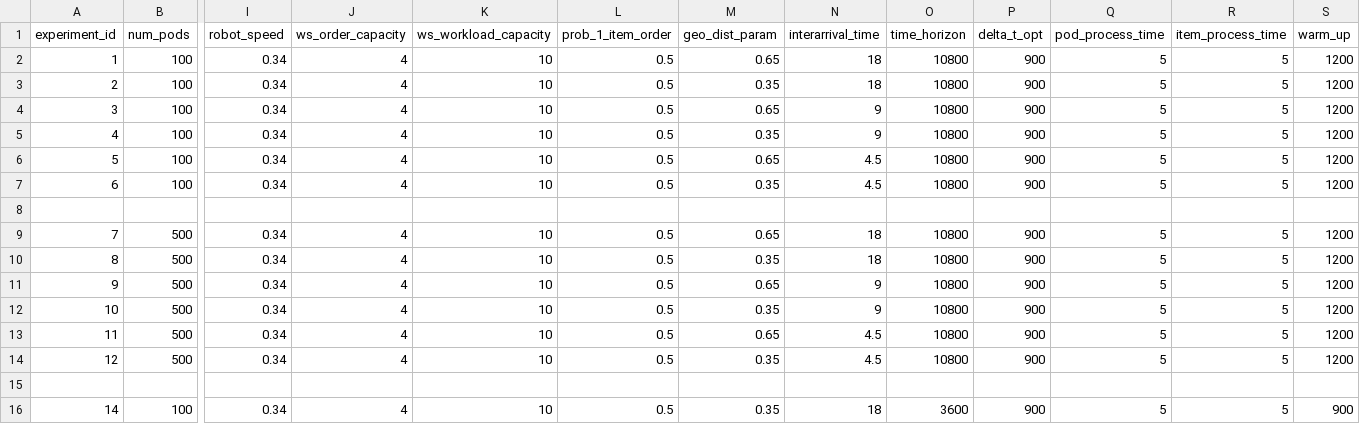
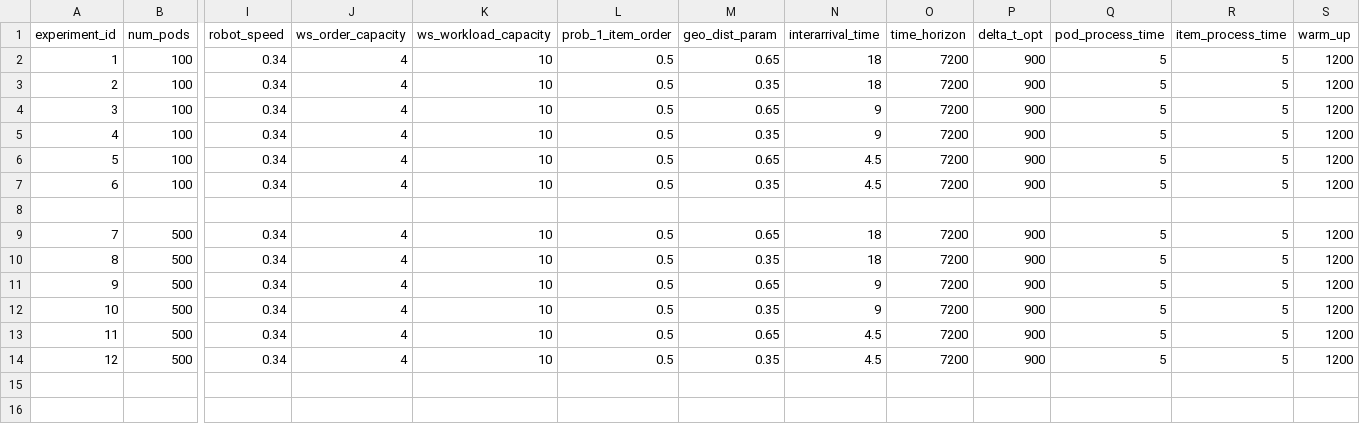
Before and after one commit to MartiChiodo/OMERO_TaskDesign, a CSV file: Simulator/experiments.csv, drawn as a sheet; only a part is shown, gaps mark what is left out; rows hold the shown columns only; the diff names each change by its address in the sheet, - before the commit and + after, or states it on an @@ line.

```diff
--- a/Simulator/experiments.csv
+++ b/Simulator/experiments.csv
-O2:O7 (time_horizon): 10800
+O2:O7 (time_horizon): 7200
-O9:O14 (time_horizon): 10800
+O9:O14 (time_horizon): 7200
-row 15: (empty)
-row 16: 14 | 100 | 0.34 | 4 | 10 | 0.5 | 0.35 | 18 | 3600 | 900 | 5 | 5 | 900
```
Also changed, not shown: 35 other files.
